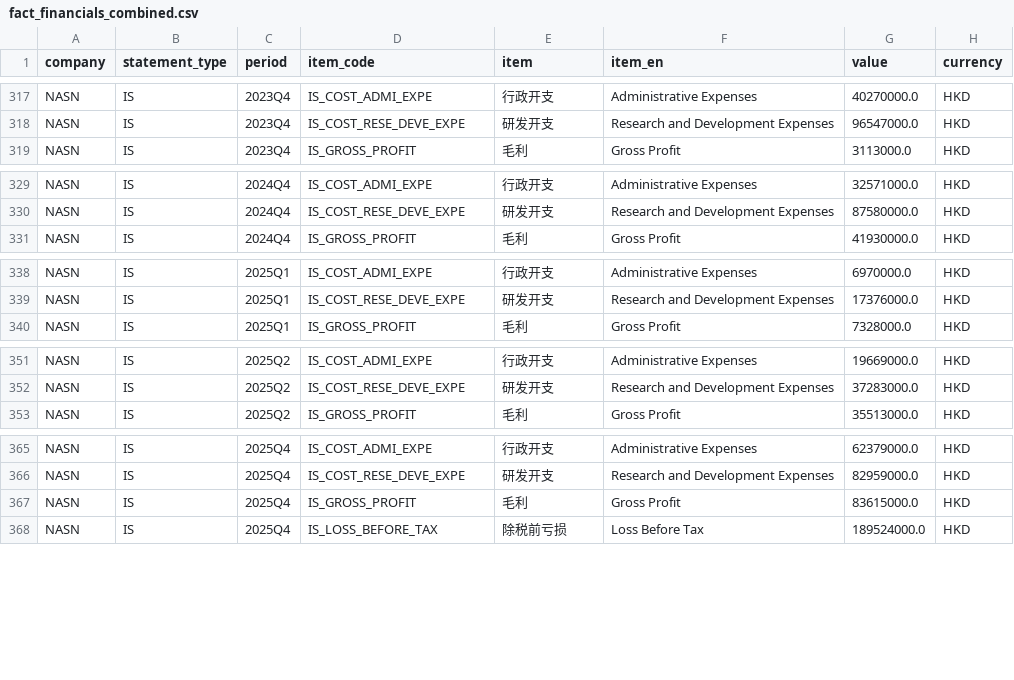
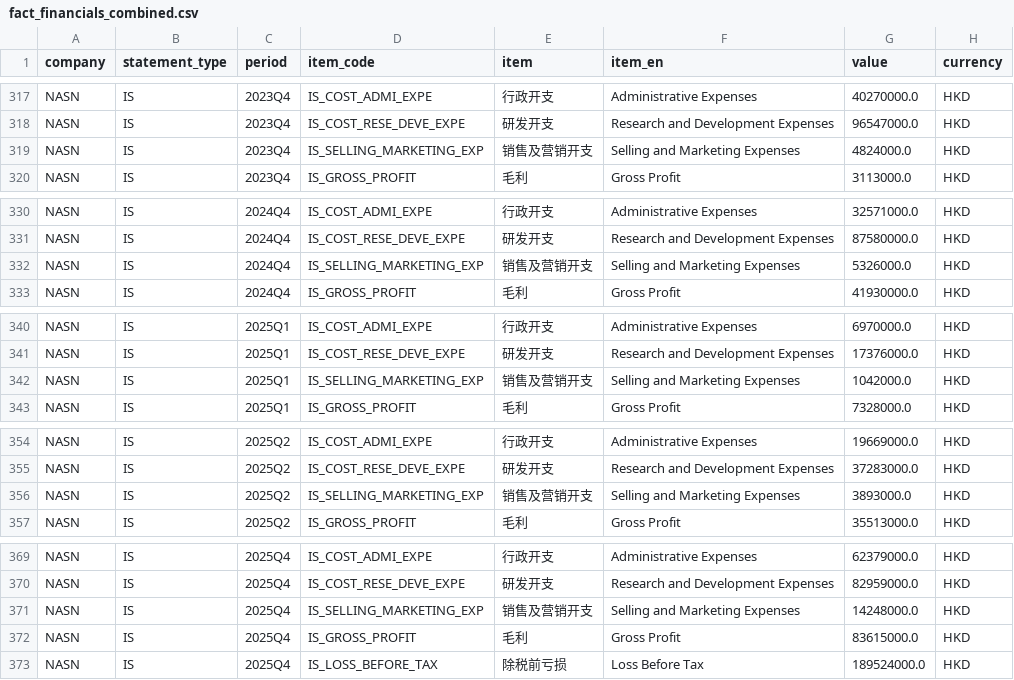
Before and after one commit to Z0228987/Competitor-Analysis, a CSV file: data/fact_financials_combined.csv, drawn as a sheet; only a part is shown, gaps mark what is left out; the diff covers the shown part only; the diff names each change by its address in the sheet, - before the commit and + after, or states it on an @@ line.

Commit message:
Add files via upload

```diff
--- a/data/fact_financials_combined.csv
+++ b/data/fact_financials_combined.csv
+row 319: NASN | IS | 2023Q4 | IS_SELLING_MARKETING_EXP | 销售及营销开支 | Selling and Marketing Expenses | 4824000.0 | HKD
+row 332: NASN | IS | 2024Q4 | IS_SELLING_MARKETING_EXP | 销售及营销开支 | Selling and Marketing Expenses | 5326000.0 | HKD
+row 342: NASN | IS | 2025Q1 | IS_SELLING_MARKETING_EXP | 销售及营销开支 | Selling and Marketing Expenses | 1042000.0 | HKD
+row 356: NASN | IS | 2025Q2 | IS_SELLING_MARKETING_EXP | 销售及营销开支 | Selling and Marketing Expenses | 3893000.0 | HKD
+row 371: NASN | IS | 2025Q4 | IS_SELLING_MARKETING_EXP | 销售及营销开支 | Selling and Marketing Expenses | 14248000.0 | HKD
```
Also changed, not shown: 2 added rows elsewhere in this file.
